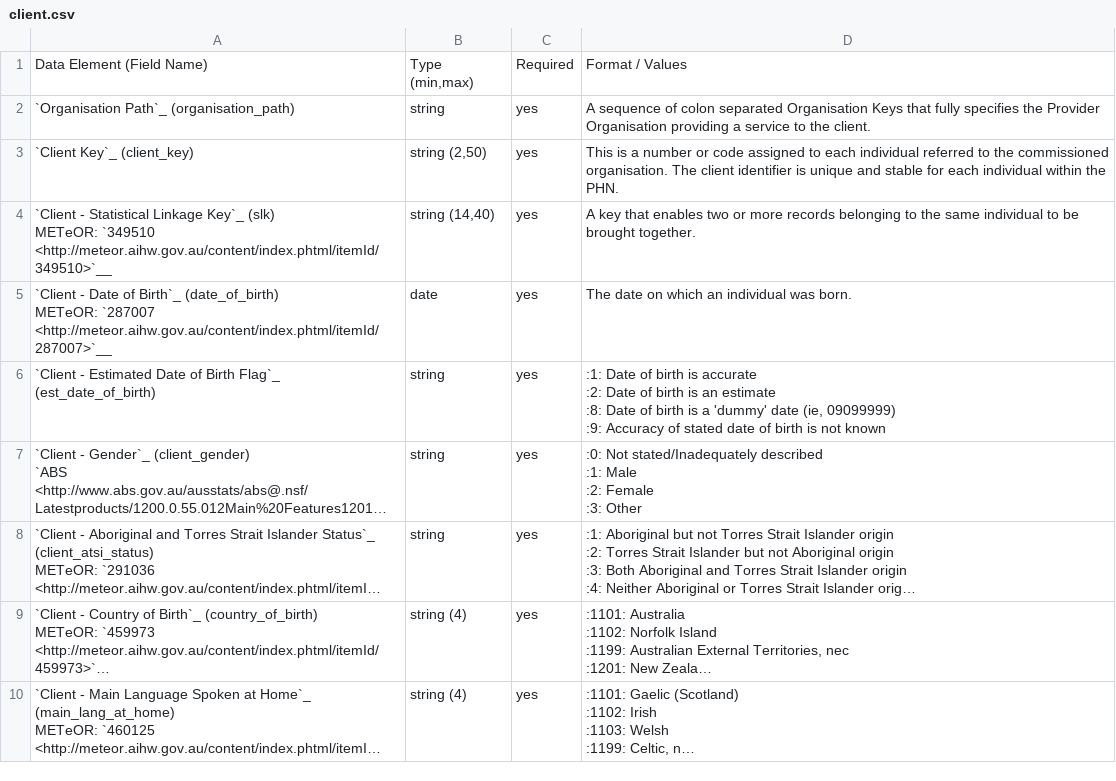
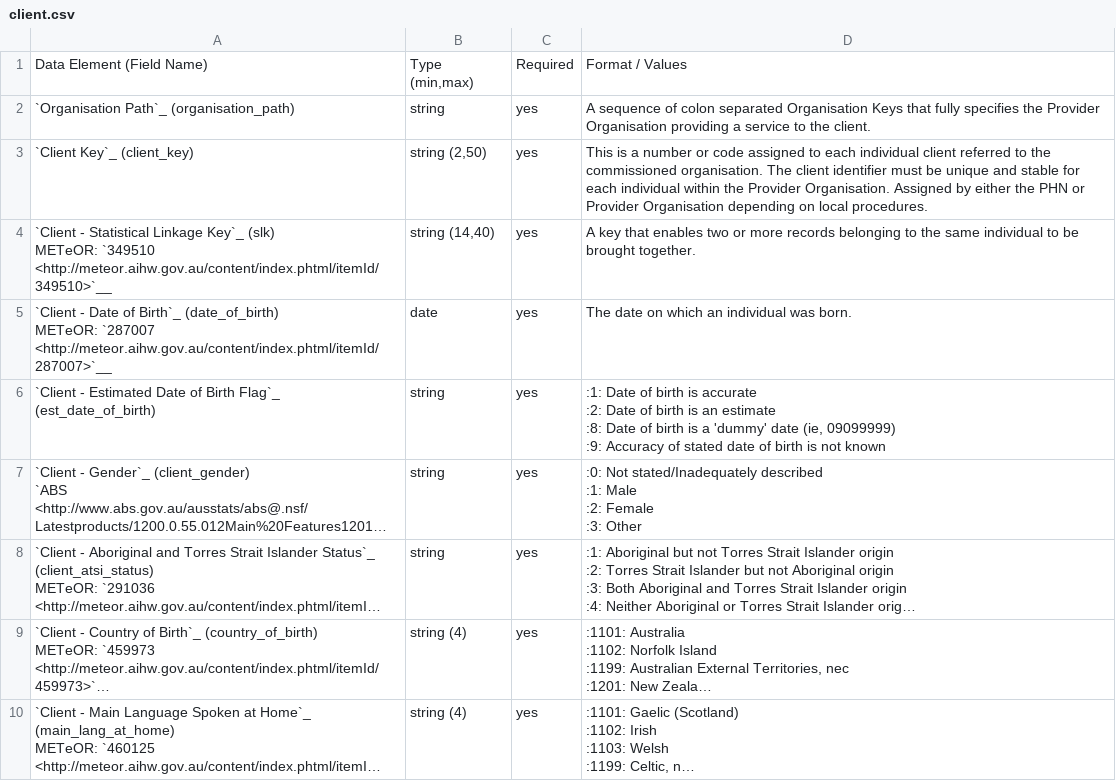
Before and after one commit to strategicdata/pmhc-mds-spec, a CSV file: doc/record/client.csv, drawn as a sheet; only a part is shown; long unchanged cells end in ….

Commit message:
Update to all keys spec definitions
 - Changing Client Key to be unique at PO (not PHN)
 - Attempted to make all 'Key' information to be more consistent

```diff
--- a/doc/record/client.csv
+++ b/doc/record/client.csv
@@ -4,5 +4,5 @@
 ",string,yes,"A sequence of colon separated Organisation Keys that fully specifies the Provider Organisation providing a service to the client."
-"`Client Key`_ (client_key)
-
-","string (2,50)",yes,"This is a number or code assigned to each individual referred to the commissioned organisation. The client identifier is unique and stable for each individual within the PHN."
+"`Client Key`_ (client_key)
+
+","string (2,50)",yes,"This is a number or code assigned to each individual client referred to the commissioned organisation. The client identifier must be unique and stable for each individual within the Provider Organisation. Assigned by either the PHN or Provider Organisation depending on local procedures."
 "`Client - Statistical Linkage Key`_ (slk)
```
Also changed, not shown: doc/record/episode.csv, doc/record/practitioner.csv, 14 other files.
